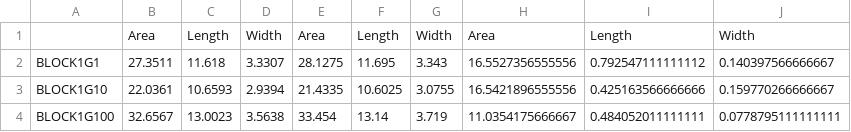
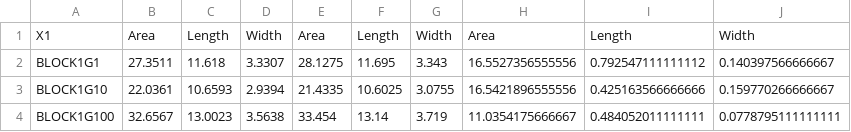
Before and after one commit to TalDM/Ammiad, a CSV file: data/mean_median_var_seed_size.csv, drawn as a sheet; only a part is shown.

Commit message:
Changed paths to specify that data files are in a data folder.
Afew other formatting changes

 On branch main
 Your branch is up to date with 'origin/main'.
 Changes to be committed:
	modified:   data/mean_median_var_seed_size.csv
	modified:   data_analysis/phenotypes.R
	modified:   data_analysis/simulations/005.summarise_simulations.R
	modified:   data_analysis/simulations/006.simmiad_from_one_genotype.Rmd

```diff
--- a/data/mean_median_var_seed_size.csv
+++ b/data/mean_median_var_seed_size.csv
@@ -1,2 +1,2 @@
-"","Area","Length","Width","Area","Length","Width","Area","Length","Width"
+"X1","Area","Length","Width","Area","Length","Width","Area","Length","Width"
 "BLOCK1G1",27.3511,11.618,3.3307,28.1275,11.695,3.343,16.5527356555556,0.792547111111112,0.140397566666667
```
Also changed, not shown: 3 other files.
